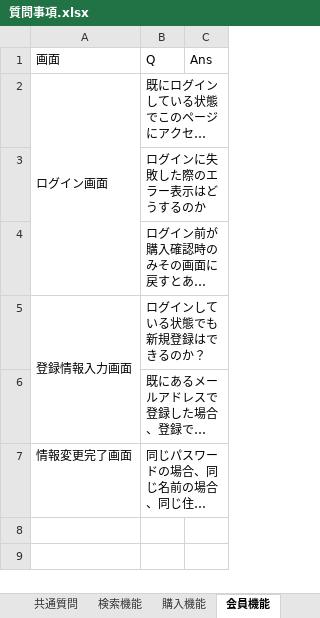
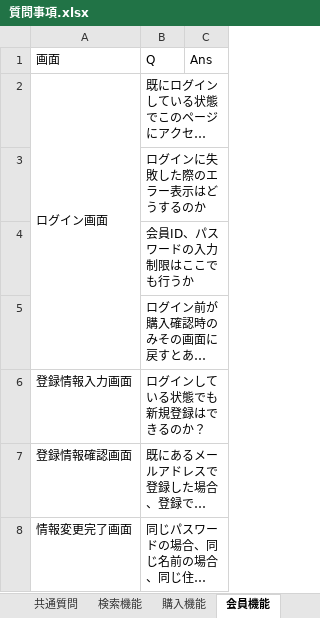
Before and after one commit to kmajima1011/dev, an Excel workbook: 099-納品物/質問事項.xlsx, sheet 会員機能, drawn as a sheet; long unchanged cells end in …; values as stored, in another font and other column widths than the file's, no borders; removed rows and columns are numbered as before the commit, all else as after; the diff names each change by its address in the sheet, - before the commit and + after, or states it on an @@ line.

```diff
--- a/099-納品物/質問事項.xlsx (sheet 会員機能)
+++ b/099-納品物/質問事項.xlsx (sheet 会員機能)
+row 4:  | 会員ID、パスワードの入力制限はここでも行うか
-A5:A6 merged
-A7 (画面): (empty)
+A7 (画面): 登録情報確認画面
```
Also changed, not shown: sheet 購入機能, sheet 検索機能, sheet 購入履歴機能.
